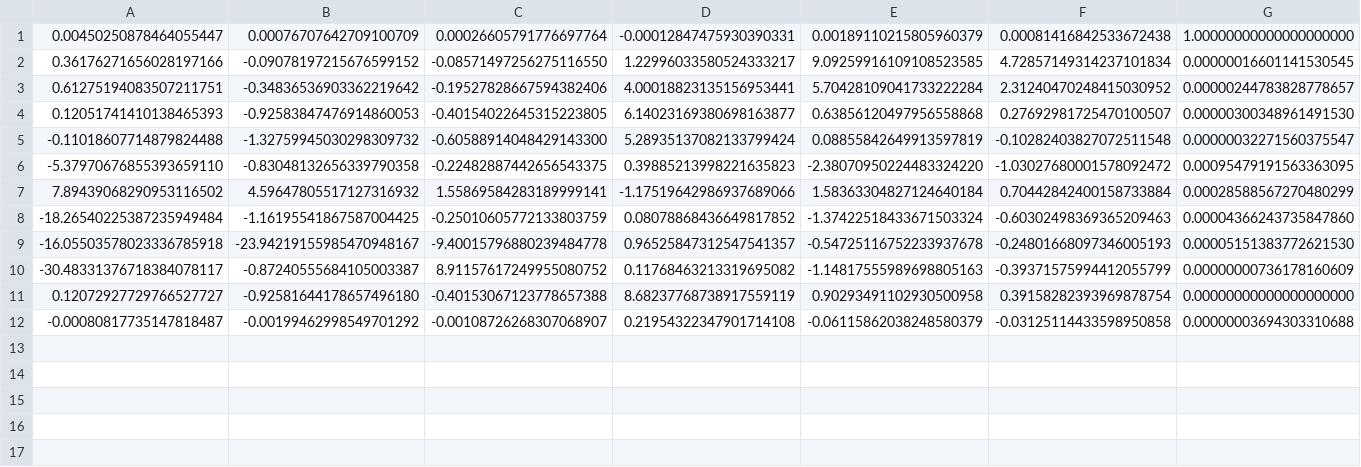
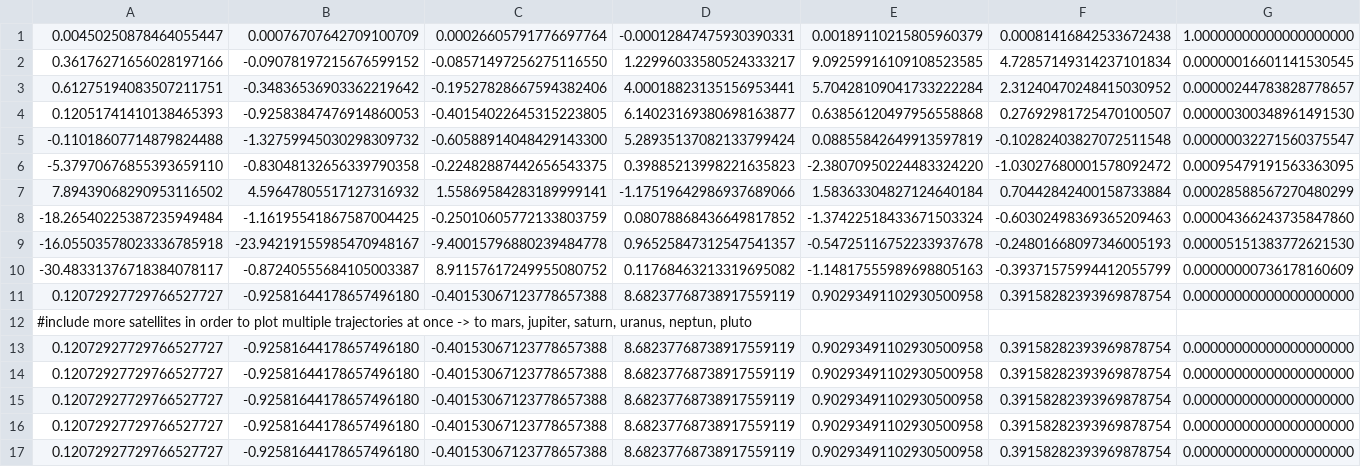
Before and after one commit to Tatze99/N-body, a CSV file: paper/Input.csv, drawn as a sheet; only a part is shown; removed rows and columns are numbered as before the commit, all else as after; rows hold the shown columns only; the diff names each change by its address in the sheet, - before the commit and + after, or states it on an @@ line.

```diff
--- a/paper/Input.csv
+++ b/paper/Input.csv
-row 12: -0.00080817735147818487 | -0.00199462998549701292 | -0.00108726268307068907 | 0.21954322347901714108 | -0.06115862038248580379 | -0.03125114433598950858 | 0.00000003694303310688
+row 12: #include more satellites in order to plot multiple trajectories at once -> to mars, jupiter, saturn, uranus, neptun, pluto
+row 13: 0.12072927729766527727 | -0.92581644178657496180 | -0.40153067123778657388 | 8.68237768738917559119 | 0.90293491102930500958 | 0.39158282393969878754 | 0.00000000000000000000
+row 14: 0.12072927729766527727 | -0.92581644178657496180 | -0.40153067123778657388 | 8.68237768738917559119 | 0.90293491102930500958 | 0.39158282393969878754 | 0.00000000000000000000
+row 15: 0.12072927729766527727 | -0.92581644178657496180 | -0.40153067123778657388 | 8.68237768738917559119 | 0.90293491102930500958 | 0.39158282393969878754 | 0.00000000000000000000
+row 16: 0.12072927729766527727 | -0.92581644178657496180 | -0.40153067123778657388 | 8.68237768738917559119 | 0.90293491102930500958 | 0.39158282393969878754 | 0.00000000000000000000
+row 17: 0.12072927729766527727 | -0.92581644178657496180 | -0.40153067123778657388 | 8.68237768738917559119 | 0.90293491102930500958 | 0.39158282393969878754 | 0.00000000000000000000
```
Also changed, not shown: 3 other files.
